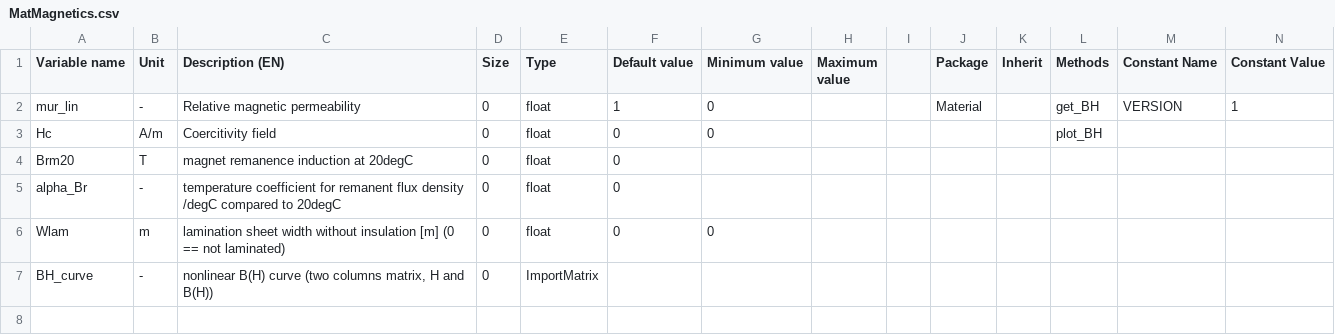
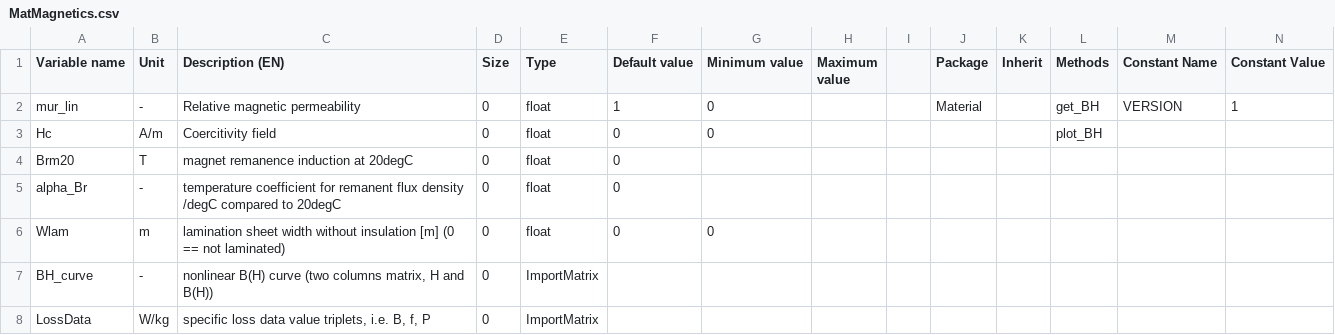
Before and after one commit to Eomys/pyleecan, a CSV file: pyleecan/Generator/ClassesRef/Material/MatMagnetics.csv, drawn as a sheet; only a part is shown; rows hold the shown columns only; the diff names each change by its address in the sheet, - before the commit and + after, or states it on an @@ line.

Commit message:
[WP] added mat. loss data + loss model fitting

```diff
--- a/pyleecan/Generator/ClassesRef/Material/MatMagnetics.csv
+++ b/pyleecan/Generator/ClassesRef/Material/MatMagnetics.csv
+row 8: LossData | W/kg | specific loss data value triplets, i.e. B, f, P | 0 | ImportMatrix
```
Also changed, not shown: 12 other files.
